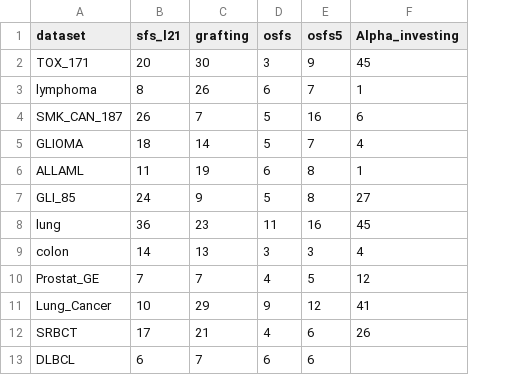
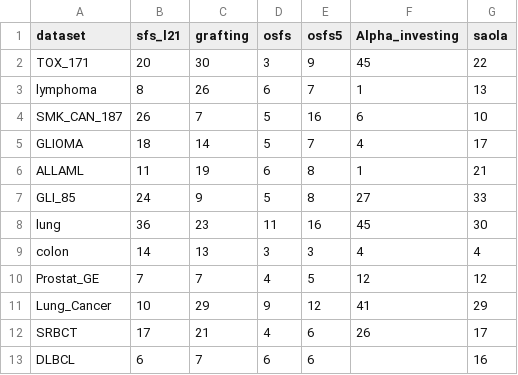
Before and after one commit to zhonghuawu/design, a CSV file: datas/gene/all_result/all_nfs.csv, drawn as a sheet; the diff names each change by its address in the sheet, - before the commit and + after, or states it on an @@ line.

```diff
--- a/datas/gene/all_result/all_nfs.csv
+++ b/datas/gene/all_result/all_nfs.csv
+column G (saola), rows 2-13: 22 | 13 | 10 | 17 | 21 | 33 | 30 | 4 | 12 | 29 | 17 | 16
```
Also changed, not shown: datas/gene/all_result/all_cls.csv, 4 other files.
